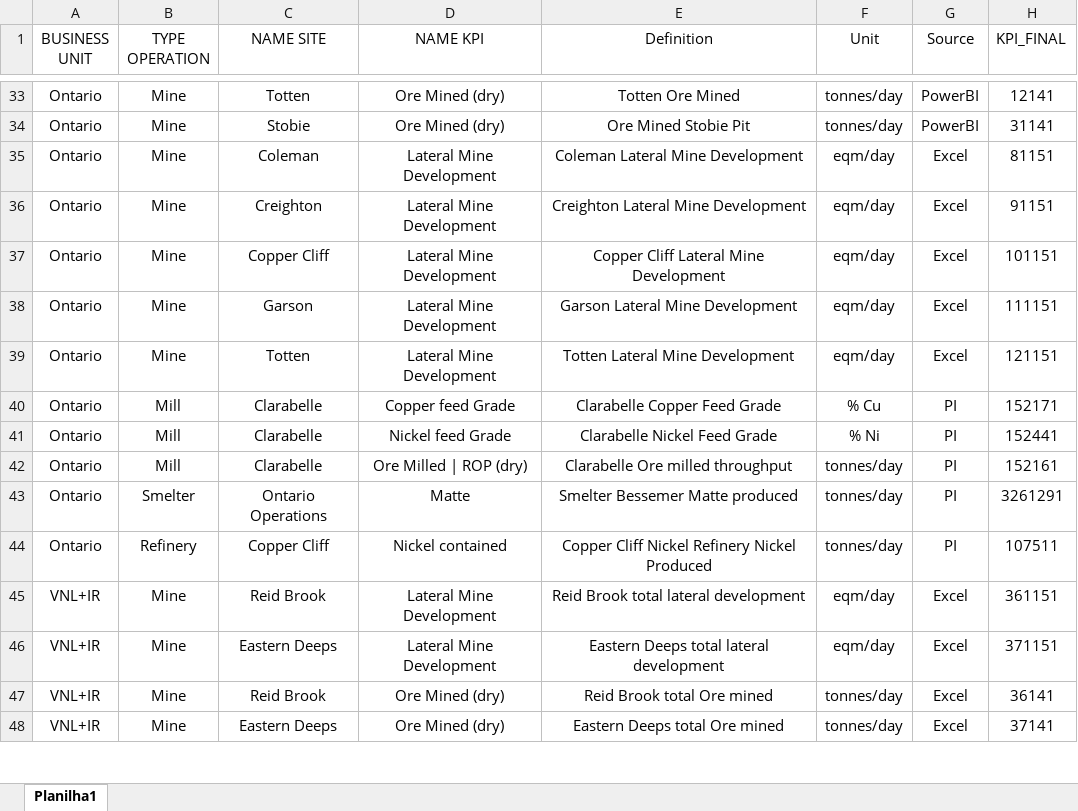
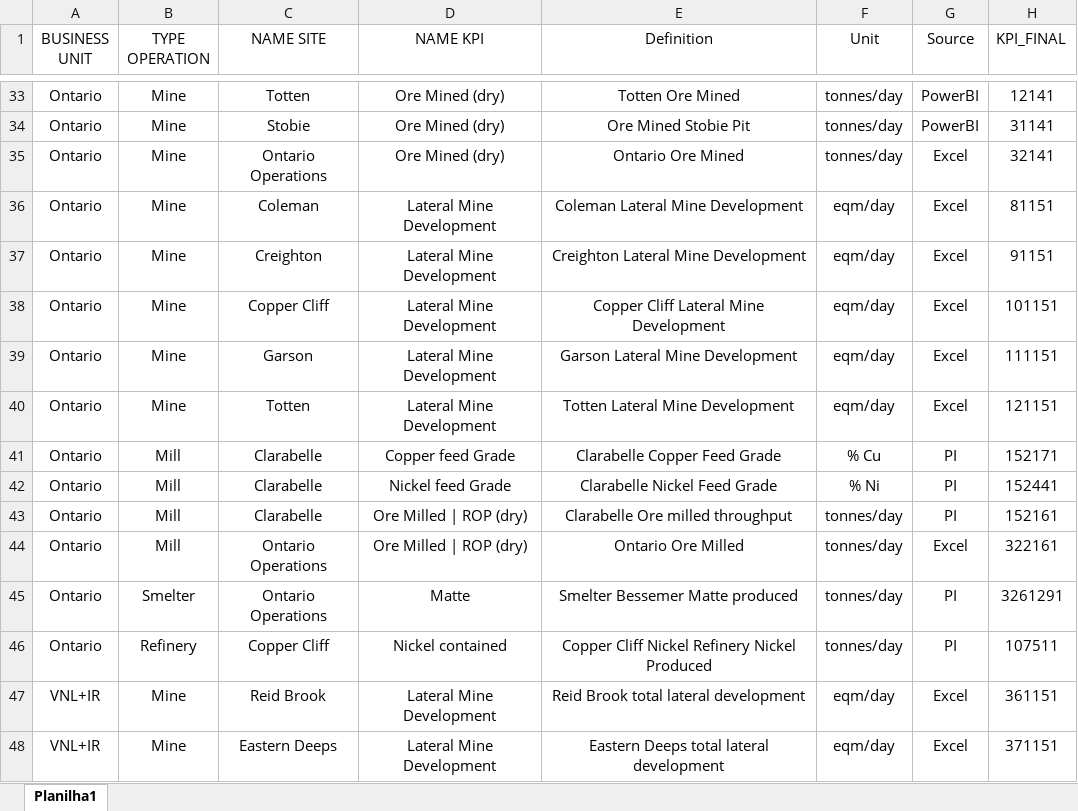
Before and after one commit to 002felip/pci-portal, an Excel workbook: VBM-Stable-and-Capable/python/data/kpi_list.xlsx, sheet Planilha1, drawn as a sheet; only a part is shown, gaps mark what is left out; the shorter side is filled out with more unchanged rows; values as stored, in another font and other column widths than the file's, no borders; the diff names each change by its address in the sheet, - before the commit and + after, or states it on an @@ line.

```diff
--- a/VBM-Stable-and-Capable/python/data/kpi_list.xlsx (sheet Planilha1)
+++ b/VBM-Stable-and-Capable/python/data/kpi_list.xlsx (sheet Planilha1)
+row 35: Ontario | Mine | Ontario Operations | Ore Mined (dry) | Ontario Ore Mined | tonnes/day | Excel | 32141
+row 44: Ontario | Mill | Ontario Operations | Ore Milled | ROP (dry) | Ontario Ore Milled | tonnes/day | Excel | 322161
```
Also changed, not shown: VBM-Stable-and-Capable/python/data/mapeamento_bu_kpi.xlsx, 10 other files.
